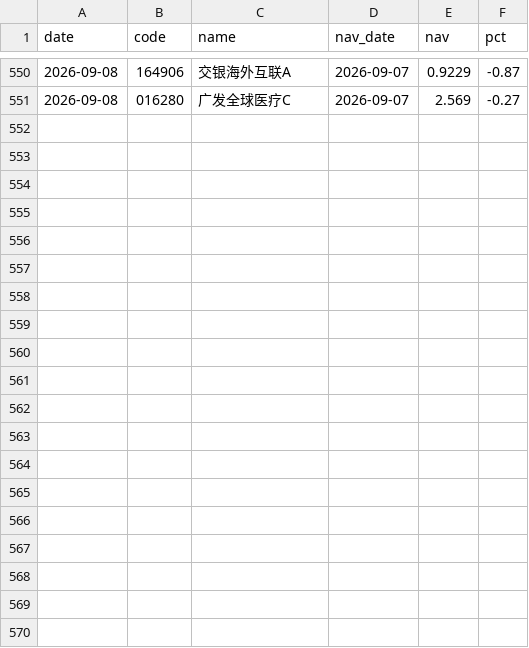
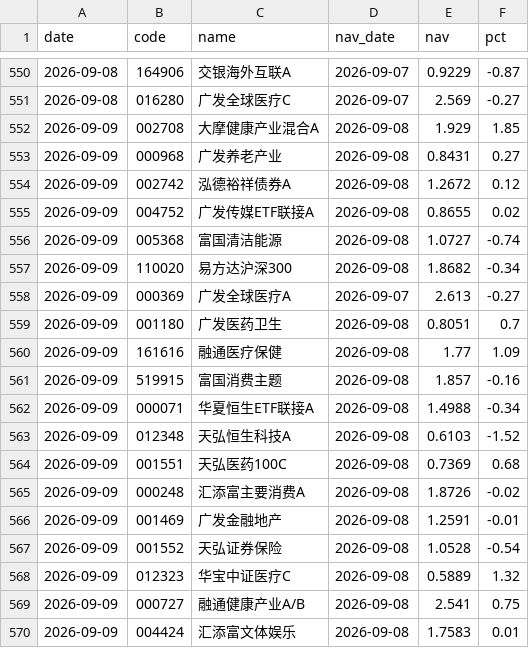
Before and after one commit to yangzai360/WealthHub, a CSV file: data/processed/history/fund_nav.csv, drawn as a sheet; only a part is shown, gaps mark what is left out; the diff names each change by its address in the sheet, - before the commit and + after, or states it on an @@ line.

```diff
--- a/data/processed/history/fund_nav.csv
+++ b/data/processed/history/fund_nav.csv
+row 552: 2026-09-09 | 002708 | 大摩健康产业混合A | 2026-09-08 | 1.929 | 1.85
+row 553: 2026-09-09 | 000968 | 广发养老产业 | 2026-09-08 | 0.8431 | 0.27
+row 554: 2026-09-09 | 002742 | 泓德裕祥债券A | 2026-09-08 | 1.2672 | 0.12
+row 555: 2026-09-09 | 004752 | 广发传媒ETF联接A | 2026-09-08 | 0.8655 | 0.02
+row 556: 2026-09-09 | 005368 | 富国清洁能源 | 2026-09-08 | 1.0727 | -0.74
+row 557: 2026-09-09 | 110020 | 易方达沪深300 | 2026-09-08 | 1.8682 | -0.34
+row 558: 2026-09-09 | 000369 | 广发全球医疗A | 2026-09-07 | 2.613 | -0.27
+row 559: 2026-09-09 | 001180 | 广发医药卫生 | 2026-09-08 | 0.8051 | 0.7
+row 560: 2026-09-09 | 161616 | 融通医疗保健 | 2026-09-08 | 1.77 | 1.09
+row 561: 2026-09-09 | 519915 | 富国消费主题 | 2026-09-08 | 1.857 | -0.16
+row 562: 2026-09-09 | 000071 | 华夏恒生ETF联接A | 2026-09-08 | 1.4988 | -0.34
+row 563: 2026-09-09 | 012348 | 天弘恒生科技A | 2026-09-08 | 0.6103 | -1.52
+row 564: 2026-09-09 | 001551 | 天弘医药100C | 2026-09-08 | 0.7369 | 0.68
+row 565: 2026-09-09 | 000248 | 汇添富主要消费A | 2026-09-08 | 1.8726 | -0.02
+row 566: 2026-09-09 | 001469 | 广发金融地产 | 2026-09-08 | 1.2591 | -0.01
+row 567: 2026-09-09 | 001552 | 天弘证券保险 | 2026-09-08 | 1.0528 | -0.54
+row 568: 2026-09-09 | 012323 | 华宝中证医疗C | 2026-09-08 | 0.5889 | 1.32
+row 569: 2026-09-09 | 000727 | 融通健康产业A/B | 2026-09-08 | 2.541 | 0.75
+row 570: 2026-09-09 | 004424 | 汇添富文体娱乐 | 2026-09-08 | 1.7583 | 0.01
```
Also changed, not shown: data/processed/history/indices.csv, 10 other files.
